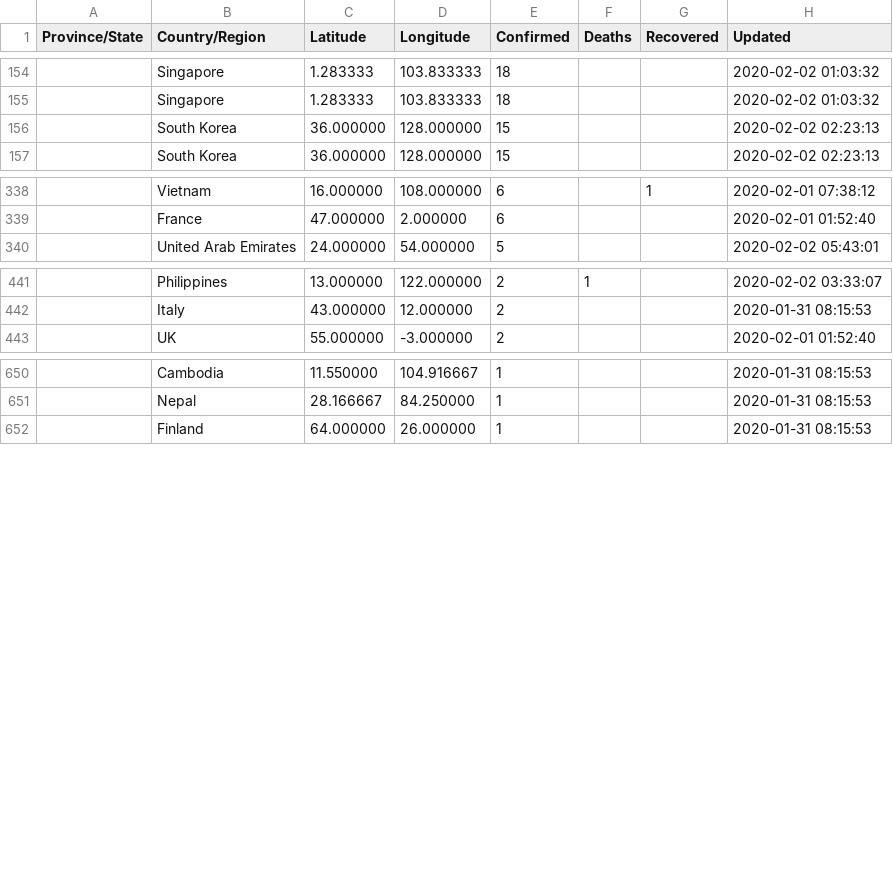
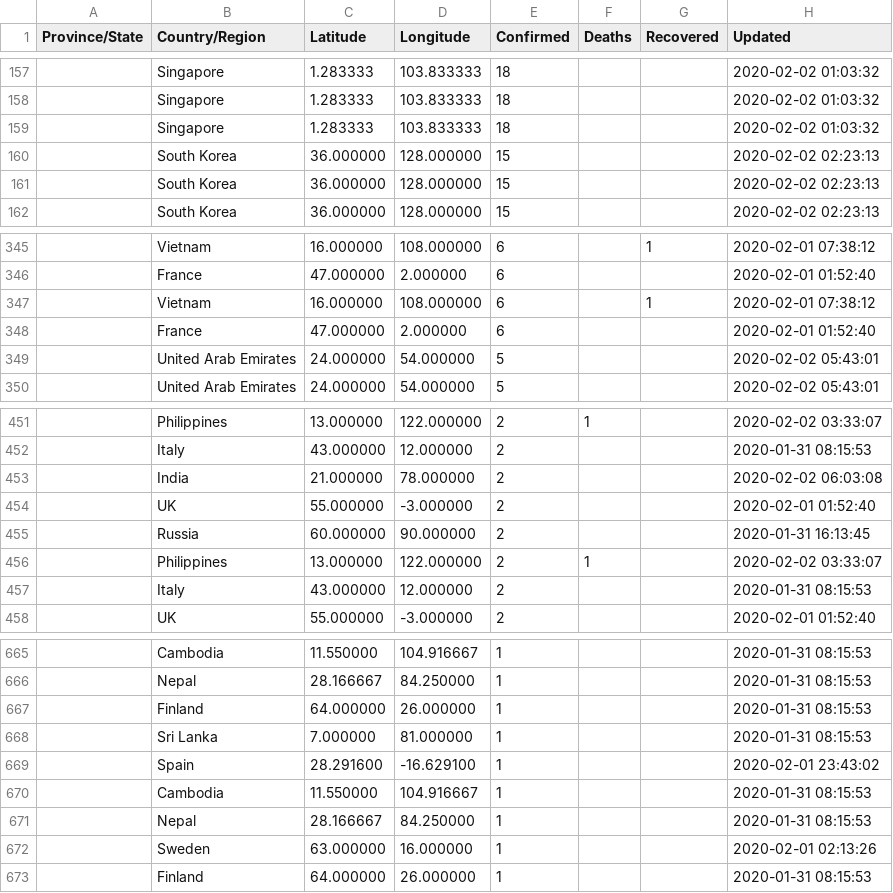
Before and after one commit to smartquark/coronavirus_data, a TSV file: data/jhu-opsdashboard.tsv, drawn as a sheet; only a part is shown, gaps mark what is left out; the diff covers the shown part only; the diff names each change by its address in the sheet, - before the commit and + after, or states it on an @@ line.

Commit message:
2020-02-03 13:58:16 +0000

```diff
--- a/data/jhu-opsdashboard.tsv
+++ b/data/jhu-opsdashboard.tsv
+row 159:  | Singapore | 1.283333 | 103.833333 | 18 |  |  | 2020-02-02 01:03:32
+row 160:  | South Korea | 36.000000 | 128.000000 | 15 |  |  | 2020-02-02 02:23:13
+row 347:  | Vietnam | 16.000000 | 108.000000 | 6 |  | 1 | 2020-02-01 07:38:12
+row 348:  | France | 47.000000 | 2.000000 | 6 |  |  | 2020-02-01 01:52:40
+row 349:  | United Arab Emirates | 24.000000 | 54.000000 | 5 |  |  | 2020-02-02 05:43:01
+row 453:  | India | 21.000000 | 78.000000 | 2 |  |  | 2020-02-02 06:03:08
+row 454:  | UK | 55.000000 | -3.000000 | 2 |  |  | 2020-02-01 01:52:40
+row 455:  | Russia | 60.000000 | 90.000000 | 2 |  |  | 2020-01-31 16:13:45
+row 456:  | Philippines | 13.000000 | 122.000000 | 2 | 1 |  | 2020-02-02 03:33:07
+row 457:  | Italy | 43.000000 | 12.000000 | 2 |  |  | 2020-01-31 08:15:53
+row 667:  | Finland | 64.000000 | 26.000000 | 1 |  |  | 2020-01-31 08:15:53
+row 668:  | Sri Lanka | 7.000000 | 81.000000 | 1 |  |  | 2020-01-31 08:15:53
+row 669:  | Spain | 28.291600 | -16.629100 | 1 |  |  | 2020-02-01 23:43:02
+row 670:  | Cambodia | 11.550000 | 104.916667 | 1 |  |  | 2020-01-31 08:15:53
+row 671:  | Nepal | 28.166667 | 84.250000 | 1 |  |  | 2020-01-31 08:15:53
+row 672:  | Sweden | 63.000000 | 16.000000 | 1 |  |  | 2020-02-01 02:13:26
```
Also changed, not shown: 5 added rows elsewhere in this file.
